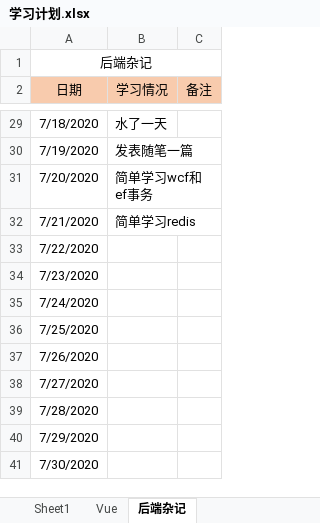
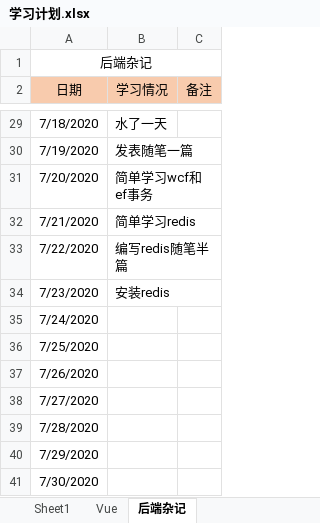
Before and after one commit to Snail727/SnailFis, an Excel workbook: 学习计划.xlsx, sheet 后端杂记, drawn as a sheet; only a part is shown, gaps mark what is left out; values as stored, in another font and other column widths than the file's, no borders; the diff names each change by its address in the sheet, - before the commit and + after, or states it on an @@ line.

Commit message:
excel

```diff
--- a/学习计划.xlsx (sheet 后端杂记)
+++ b/学习计划.xlsx (sheet 后端杂记)
-B33 (学习情况): (empty)
+B33 (学习情况): 编写redis随笔半篇
-B34 (学习情况): (empty)
+B34 (学习情况): 安装redis
```
